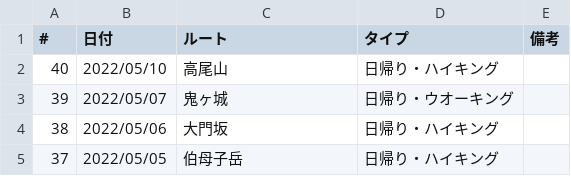
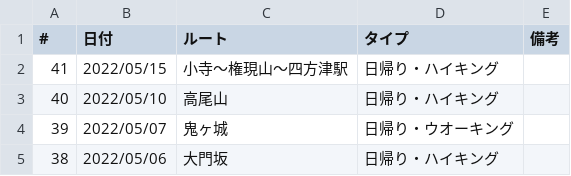
Before and after one commit to onlyzs89/onlyzs89.github.io, a CSV file: mountains/assets/data/list_2022.csv, drawn as a sheet; only a part is shown; the shorter side is filled out with more unchanged rows.

Commit message:
add

```diff
--- a/mountains/assets/data/list_2022.csv
+++ b/mountains/assets/data/list_2022.csv
@@ -1,2 +1,3 @@
 #,日付,ルート,タイプ,備考
+41,2022/05/15,小寺～権現山～四方津駅,日帰り・ハイキング,
 40,2022/05/10,高尾山,日帰り・ハイキング,
```
